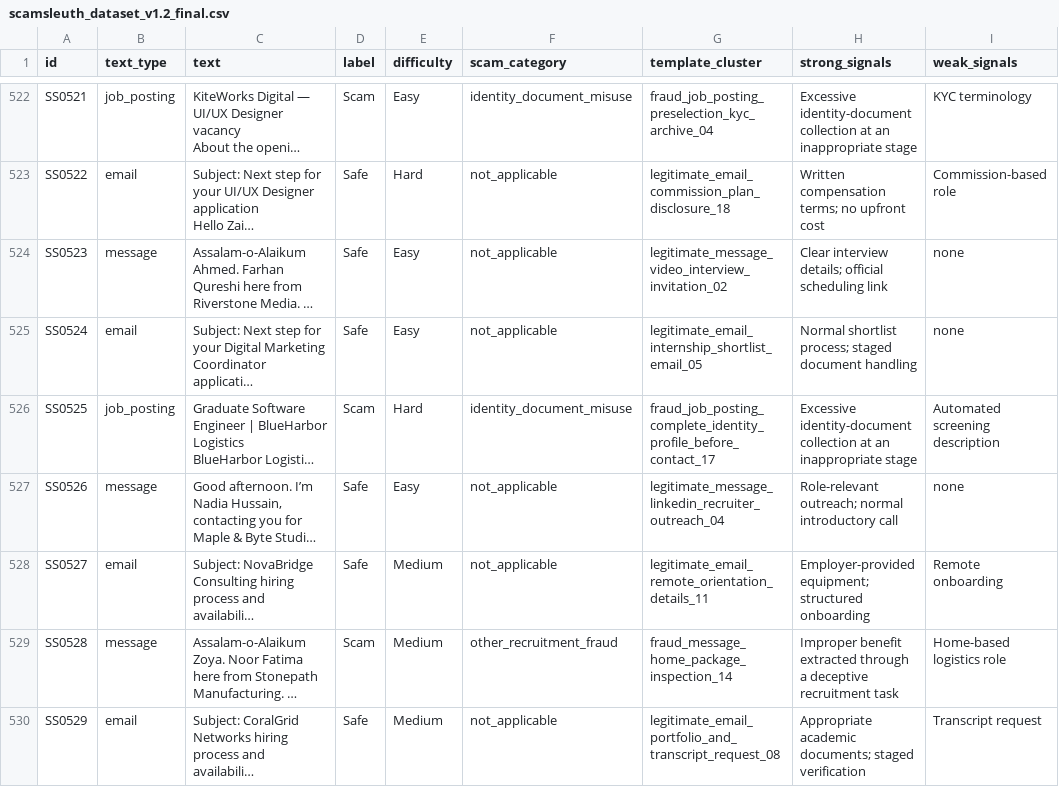
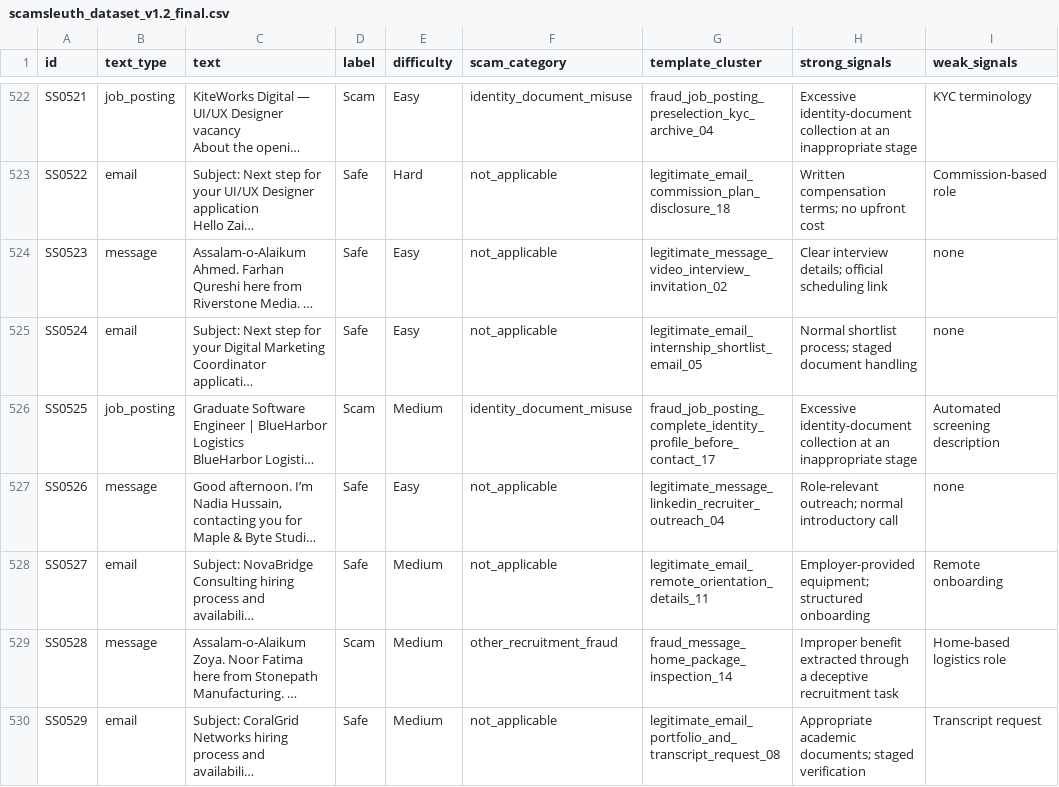
Before and after one commit to Abdullah-Javed-01/ScamSleuth, a CSV file: data/raw/scamsleuth_dataset_v1.2_final.csv, drawn as a sheet; only a part is shown, gaps mark what is left out; long unchanged cells end in …; the diff covers the shown part only; the diff names each change by its address in the sheet, - before the commit and + after, or states it on an @@ line.

```diff
--- a/data/raw/scamsleuth_dataset_v1.2_final.csv
+++ b/data/raw/scamsleuth_dataset_v1.2_final.csv
-E526 (difficulty): Hard
+E526 (difficulty): Medium
```
Also changed, not shown: 32 edited cells elsewhere in this file, 1 other file.
